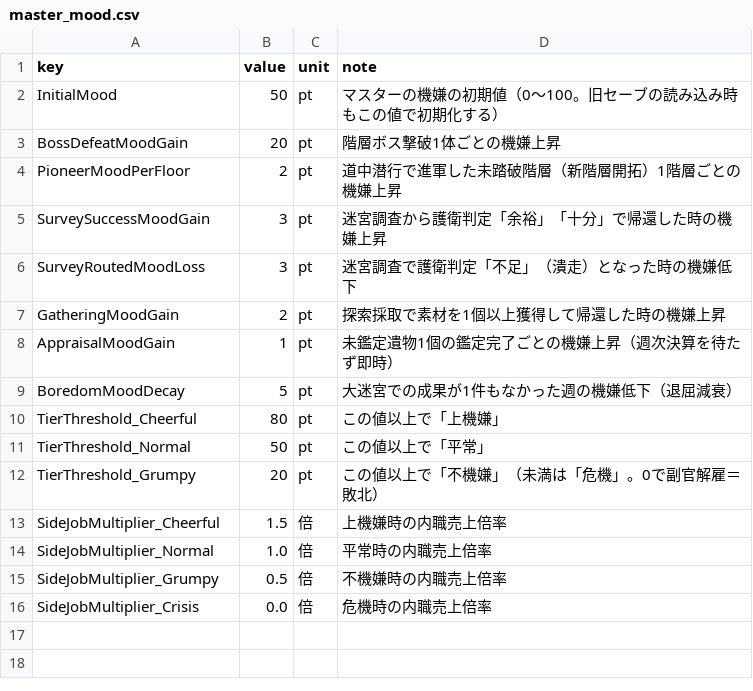
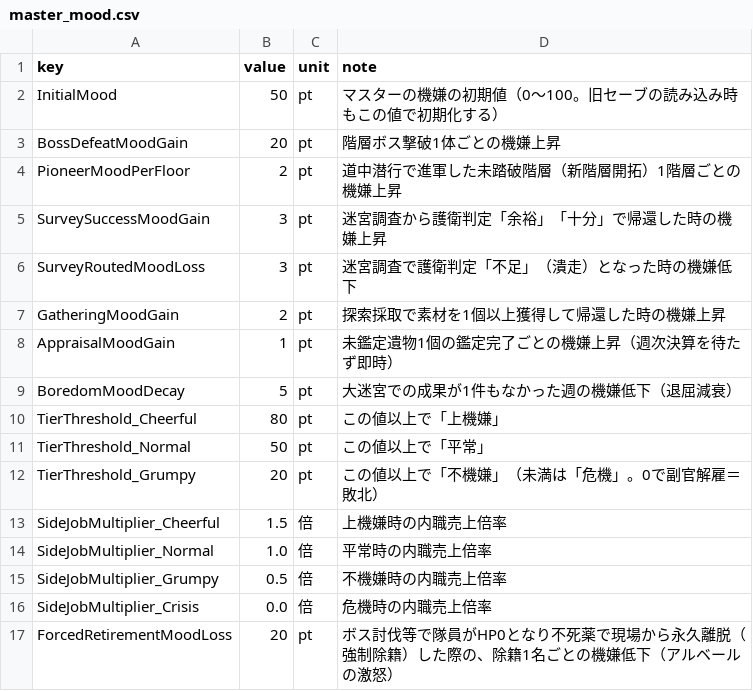
Before and after one commit to takahiro1115/guild-manager, a CSV file: docs/04_バランス表/master_mood.csv, drawn as a sheet.

```diff
--- a/docs/04_バランス表/master_mood.csv
+++ b/docs/04_バランス表/master_mood.csv
@@ -16 +16,2 @@ SideJobMultiplier_Grumpy,0.5,倍,不機嫌時の内職売上倍率
 SideJobMultiplier_Crisis,0.0,倍,危機時の内職売上倍率
+ForcedRetirementMoodLoss,20,pt,ボス討伐等で隊員がHP0となり不死薬で現場から永久離脱（強制除籍）した際の、除籍1名ごとの機嫌低下（アルベールの激怒）
```
Also changed, not shown: docs/04_バランス表/research.csv, 14 other files.
